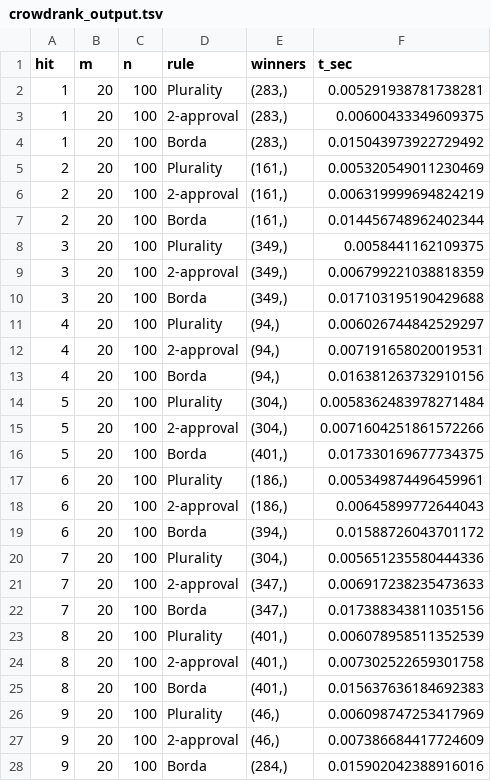
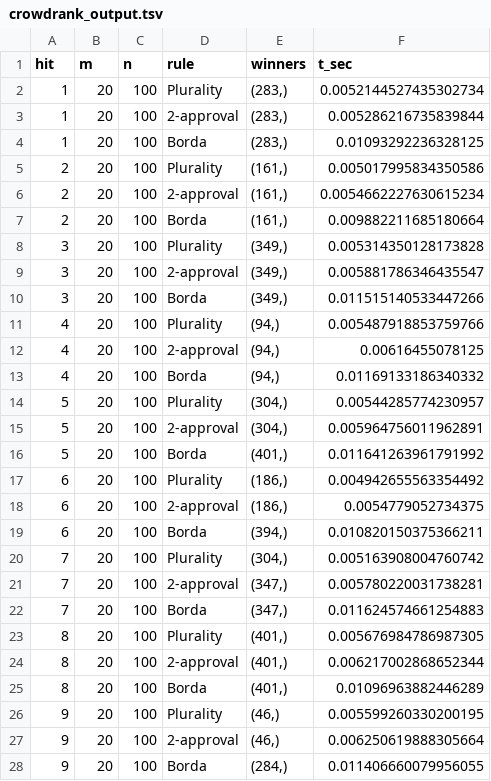
Before and after one commit to haoyueping/mew-supplementals, a TSV file: experiments/real/crowdrank/crowdrank_output.tsv, drawn as a sheet; only a part is shown; the diff covers the shown part only.

```diff
--- a/experiments/real/crowdrank/crowdrank_output.tsv
+++ b/experiments/real/crowdrank/crowdrank_output.tsv
@@ -1,28 +1,28 @@
 hit	m	n	rule	winners	t_sec
-1	20	100	Plurality	(283,)	0.005291938781738281
-1	20	100	2-approval	(283,)	0.00600433349609375
-1	20	100	Borda	(283,)	0.015043973922729492
-2	20	100	Plurality	(161,)	0.005320549011230469
-2	20	100	2-approval	(161,)	0.006319999694824219
-2	20	100	Borda	(161,)	0.014456748962402344
-3	20	100	Plurality	(349,)	0.0058441162109375
-3	20	100	2-approval	(349,)	0.006799221038818359
-3	20	100	Borda	(349,)	0.017103195190429688
-4	20	100	Plurality	(94,)	0.006026744842529297
-4	20	100	2-approval	(94,)	0.007191658020019531
-4	20	100	Borda	(94,)	0.016381263732910156
-5	20	100	Plurality	(304,)	0.0058362483978271484
-5	20	100	2-approval	(304,)	0.0071604251861572266
-5	20	100	Borda	(401,)	0.017330169677734375
-6	20	100	Plurality	(186,)	0.005349874496459961
-6	20	100	2-approval	(186,)	0.00645899772644043
-6	20	100	Borda	(394,)	0.01588726043701172
-7	20	100	Plurality	(304,)	0.005651235580444336
-7	20	100	2-approval	(347,)	0.006917238235473633
-7	20	100	Borda	(347,)	0.017388343811035156
-8	20	100	Plurality	(401,)	0.006078958511352539
-8	20	100	2-approval	(401,)	0.007302522659301758
-8	20	100	Borda	(401,)	0.015637636184692383
-9	20	100	Plurality	(46,)	0.006098747253417969
-9	20	100	2-approval	(46,)	0.007386684417724609
-9	20	100	Borda	(284,)	0.015902042388916016
+1	20	100	Plurality	(283,)	0.0052144527435302734
+1	20	100	2-approval	(283,)	0.005286216735839844
+1	20	100	Borda	(283,)	0.01093292236328125
+2	20	100	Plurality	(161,)	0.005017995834350586
+2	20	100	2-approval	(161,)	0.0054662227630615234
+2	20	100	Borda	(161,)	0.009882211685180664
+3	20	100	Plurality	(349,)	0.005314350128173828
+3	20	100	2-approval	(349,)	0.005881786346435547
+3	20	100	Borda	(349,)	0.011515140533447266
+4	20	100	Plurality	(94,)	0.005487918853759766
+4	20	100	2-approval	(94,)	0.00616455078125
+4	20	100	Borda	(94,)	0.01169133186340332
+5	20	100	Plurality	(304,)	0.00544285774230957
+5	20	100	2-approval	(304,)	0.005964756011962891
+5	20	100	Borda	(401,)	0.011641263961791992
+6	20	100	Plurality	(186,)	0.004942655563354492
+6	20	100	2-approval	(186,)	0.0054779052734375
+6	20	100	Borda	(394,)	0.010820150375366211
+7	20	100	Plurality	(304,)	0.005163908004760742
+7	20	100	2-approval	(347,)	0.005780220031738281
+7	20	100	Borda	(347,)	0.011624574661254883
+8	20	100	Plurality	(401,)	0.005676984786987305
+8	20	100	2-approval	(401,)	0.006217002868652344
+8	20	100	Borda	(401,)	0.01096963882446289
+9	20	100	Plurality	(46,)	0.005599260330200195
+9	20	100	2-approval	(46,)	0.006250619888305664
+9	20	100	Borda	(284,)	0.011406660079956055
```
Also changed, not shown: 123 edited cells elsewhere in this file, experiments/synthetic/mallows/experiment_output.tsv, experiments/synthetic/mallows_poset/experiment_output.tsv, 53 other files.
